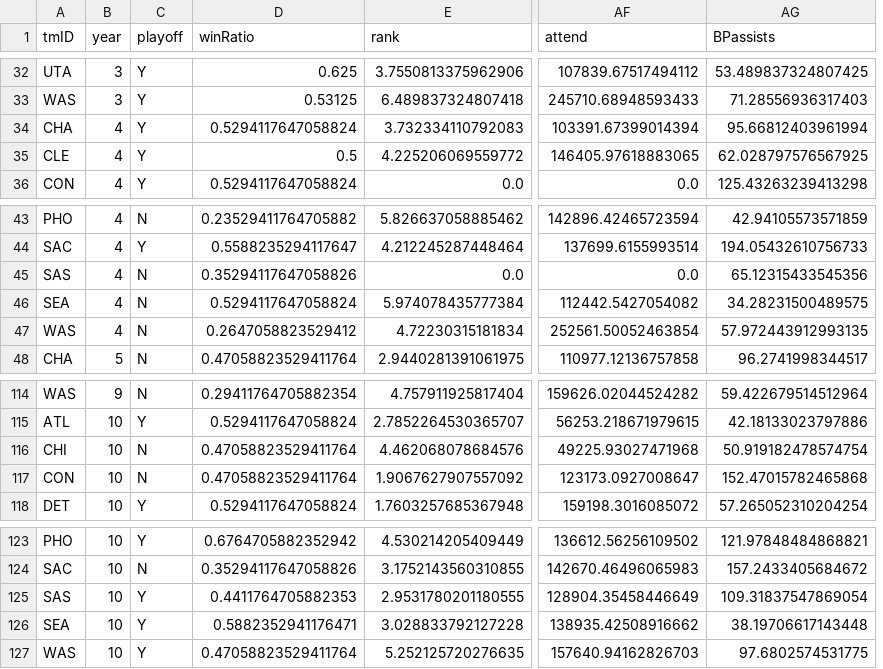
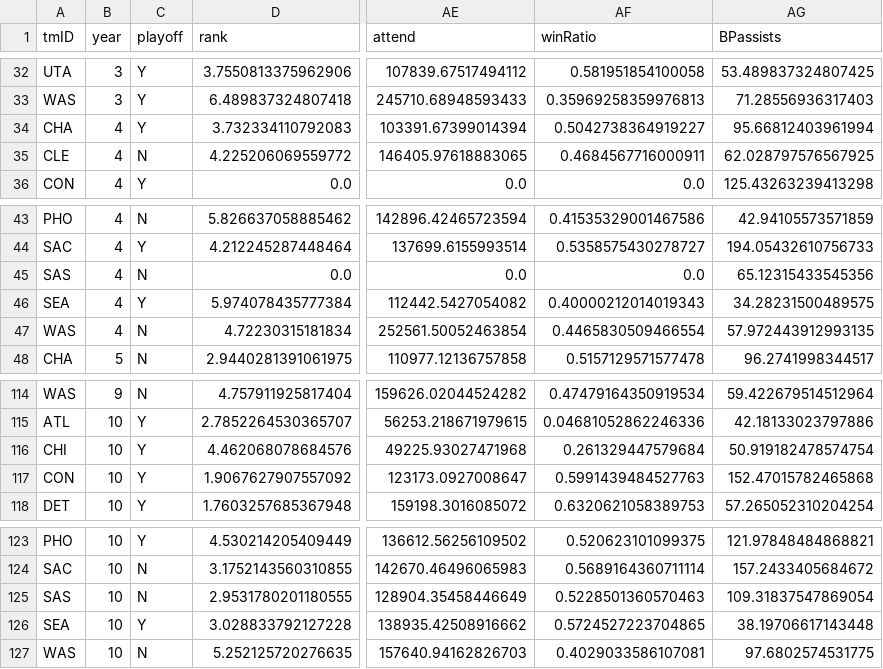
Before and after one commit to Tonevanda/AC, a CSV file: src/data.csv, drawn as a sheet; only a part is shown, gaps mark what is left out; removed rows and columns are numbered as before the commit, all else as after; the diff covers the shown part only; the diff names each change by its address in the sheet, - before the commit and + after, or states it on an @@ line.

Commit message:
made win ratio averages past year

```diff
--- a/src/data.csv
+++ b/src/data.csv
-column D (winRatio), rows 32-36: 0.625 | 0.53125 | 0.5294117647058824 | 0.5 | 0.5294117647058824; rows 43-48: 0.23529411764705882 | 0.5588235294117647 | 0.35294117647058826 | 0.5294117647058824 | 0.2647058823529412 | 0.47058823529411764; rows 114-118: 0.29411764705882354 | 0.5294117647058824 | 0.47058823529411764 | 0.47058823529411764 | 0.5294117647058824; rows 123-127: 0.6764705882352942 | 0.35294117647058826 | 0.4411764705882353 | 0.5882352941176471 | 0.47058823529411764
+column AF (winRatio), rows 32-36: 0.581951854100058 | 0.35969258359976813 | 0.5042738364919227 | 0.4684567716000911 | 0.0; rows 43-48: 0.41535329001467586 | 0.5358575430278727 | 0.0 | 0.40000212014019343 | 0.4465830509466554 | 0.5157129571577478; rows 114-118: 0.47479164350919534 | 0.04681052862246336 | 0.261329447579684 | 0.5991439484527763 | 0.6320621058389753; rows 123-127: 0.520623101099375 | 0.5689164360711114 | 0.5228501360570463 | 0.5724527223704865 | 0.4029033586107081
-C35 (playoff): Y
+C35 (playoff): N
-C46 (playoff): N
+C46 (playoff): Y
-C116:C117 (playoff): N
+C116:C117 (playoff): Y
-C125 (playoff): Y
+C125 (playoff): N
-C127 (playoff): Y
+C127 (playoff): N
```
Also changed, not shown: 6 edited cells elsewhere in this file, 1 other file.
